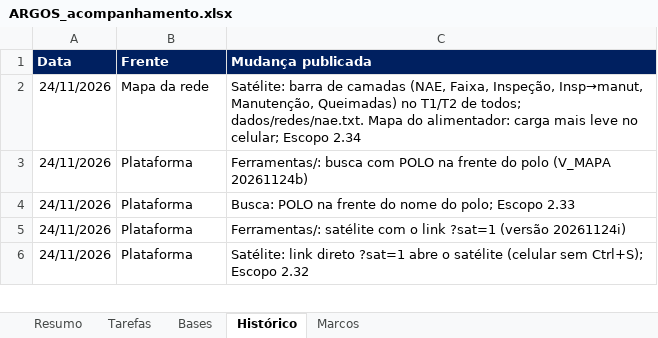
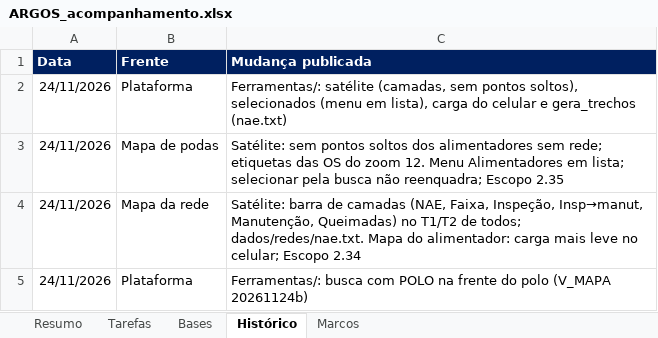
Before and after one commit to LGRSV/vera-vegeta-o-back, an Excel workbook: teste/escopo/ARGOS_acompanhamento.xlsx, sheet Histórico, drawn as a sheet; only a part is shown; the shorter side is filled out with more unchanged rows; values as stored, in another font and other column widths than the file's, no borders; the diff names each change by its address in the sheet, - before the commit and + after, or states it on an @@ line.

```diff
--- a/teste/escopo/ARGOS_acompanhamento.xlsx (sheet Histórico)
+++ b/teste/escopo/ARGOS_acompanhamento.xlsx (sheet Histórico)
+row 2: 24/11/2026 | Plataforma | Ferramentas/: satélite (camadas, sem pontos soltos), selecionados (menu em lista), carga do celular e gera_trechos (nae.txt)
+row 3: 24/11/2026 | Mapa de podas | Satélite: sem pontos soltos dos alimentadores sem rede; etiquetas das OS do zoom 12. Menu Alimentadores em lista; selecionar pela busca não reenquadra; Escopo 2.35
```
Also changed, not shown: sheet Tarefas, sheet Resumo, 5 other files.
